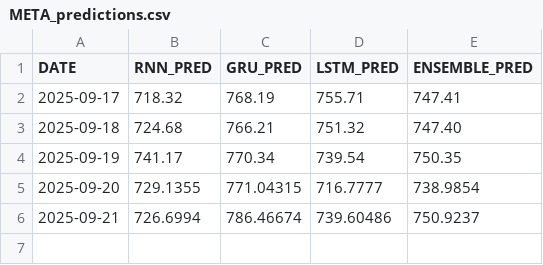
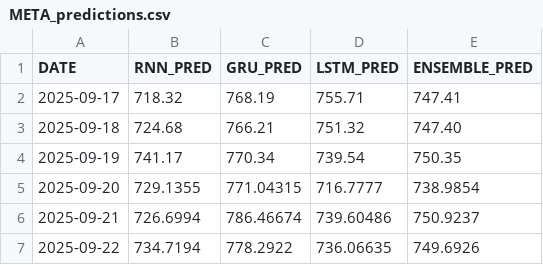
Before and after one commit to sfremerey/backprophet, a CSV file: data/META_predictions.csv, drawn as a sheet; the diff names each change by its address in the sheet, - before the commit and + after, or states it on an @@ line.

Commit message:
Add recent predictions and sentiment analysis.

```diff
--- a/data/META_predictions.csv
+++ b/data/META_predictions.csv
+row 7: 2025-09-22 | 734.7194 | 778.2922 | 736.06635 | 749.6926
```
Also changed, not shown: data/META_sentiment.csv.
